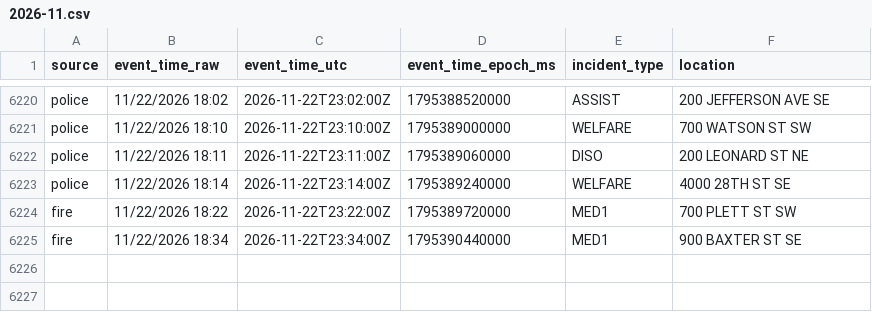
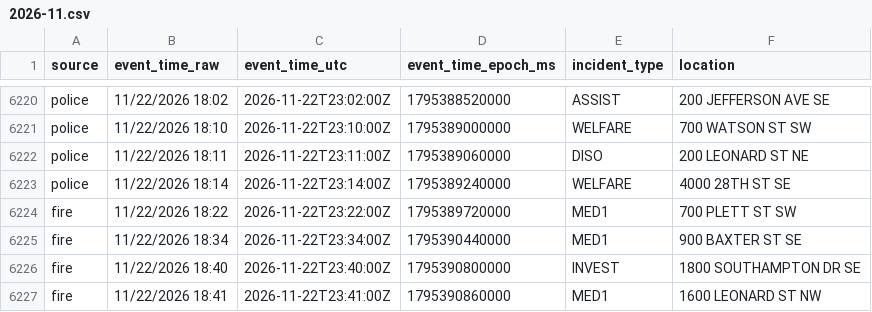
Before and after one commit to Cantica-Systems/kent-co-mi-dispatch, a CSV file: data/grcity/2026-11.csv, drawn as a sheet; only a part is shown, gaps mark what is left out; the diff names each change by its address in the sheet, - before the commit and + after, or states it on an @@ line.

```diff
--- a/data/grcity/2026-11.csv
+++ b/data/grcity/2026-11.csv
+row 6226: fire | 11/22/2026 18:40 | 2026-11-22T23:40:00Z | 1795390800000 | INVEST | 1800 SOUTHAMPTON DR SE
+row 6227: fire | 11/22/2026 18:41 | 2026-11-22T23:41:00Z | 1795390860000 | MED1 | 1600 LEONARD ST NW
```
Also changed, not shown: 2 other files.
